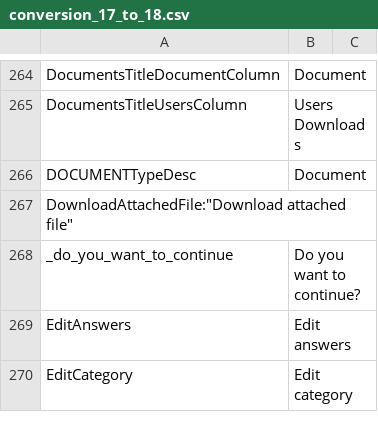
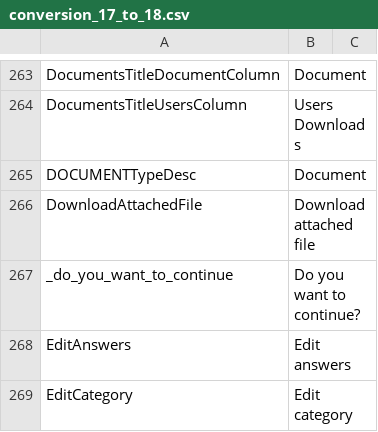
Before and after one commit to zefredz/claroline, a CSV file: claroline/admin/xtra/sdk/lang/conversion_17_to_18.csv, drawn as a sheet; only a part is shown, gaps mark what is left out; removed rows and columns are numbered as before the commit, all else as after; the diff covers the shown part only; the diff names each change by its address in the sheet, - before the commit and + after, or states it on an @@ line.

Commit message:
fix some error in csv file

```diff
--- a/claroline/admin/xtra/sdk/lang/conversion_17_to_18.csv
+++ b/claroline/admin/xtra/sdk/lang/conversion_17_to_18.csv
-row 267: DownloadAttachedFile:"Download attached file"
+row 266: DownloadAttachedFile | Download attached file
```
Also changed, not shown: 10 added rows and 12 removed rows elsewhere in this file.
